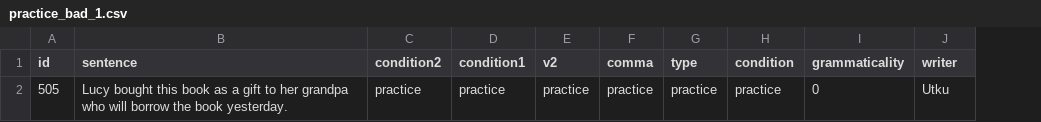
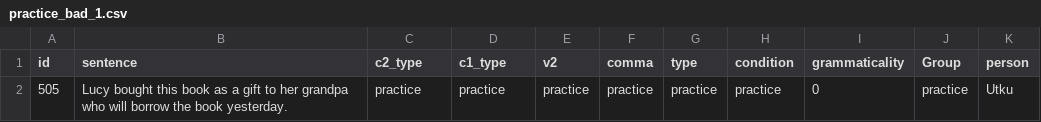
Before and after one commit to utkuturk/440_exp_2024, a CSV file: chunk_includes/practice_bad_1.csv, drawn as a sheet; addresses are those after the commit; the diff names each change by its address in the sheet, - before the commit and + after, or states it on an @@ line.

```diff
--- a/chunk_includes/practice_bad_1.csv
+++ b/chunk_includes/practice_bad_1.csv
+column J (Group), row 2: practice
-C1: condition2
+C1: c2_type
-D1: condition1
+D1: c1_type
-K1: writer
+K1: person
```
Also changed, not shown: chunk_includes/440_practice.csv, chunk_includes/440_practice_first.csv, 3 other files.
